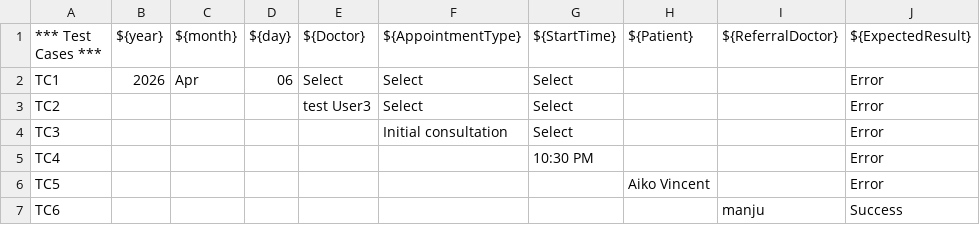
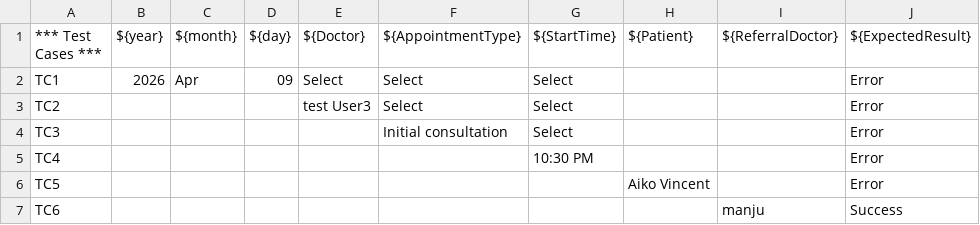
Before and after one commit to shweta368/Bijib-PMS, a CSV file: data/calendar_bookappointment_data.csv, drawn as a sheet; only a part is shown; the diff names each change by its address in the sheet, - before the commit and + after, or states it on an @@ line.

```diff
--- a/data/calendar_bookappointment_data.csv
+++ b/data/calendar_bookappointment_data.csv
-D2 (${day}): 06
+D2 (${day}): 09
```
Also changed, not shown: 6 other files.
